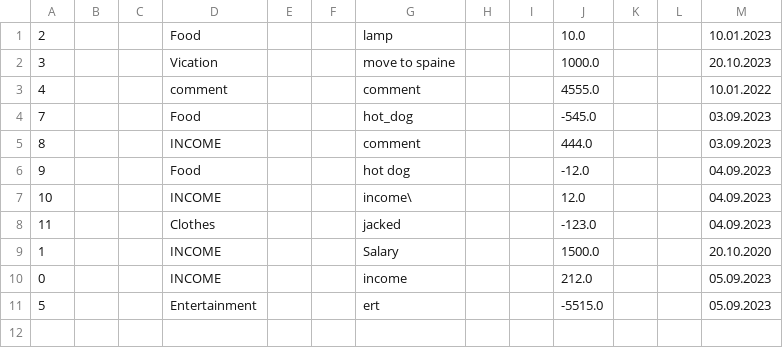
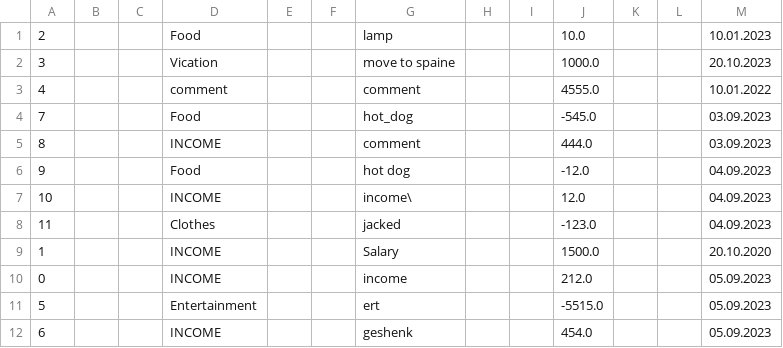
Before and after one commit to Wados-O/Cash_Master, a CSV file: res/record.csv, drawn as a sheet.

Commit message:
created new records to record.csv

```diff
--- a/res/record.csv
+++ b/res/record.csv
@@ -11 +11,2 @@
 5;;;Entertainment;;;ert;;;-5515.0;;;05.09.2023
+6;;;INCOME;;;geshenk;;;454.0;;;05.09.2023
```
